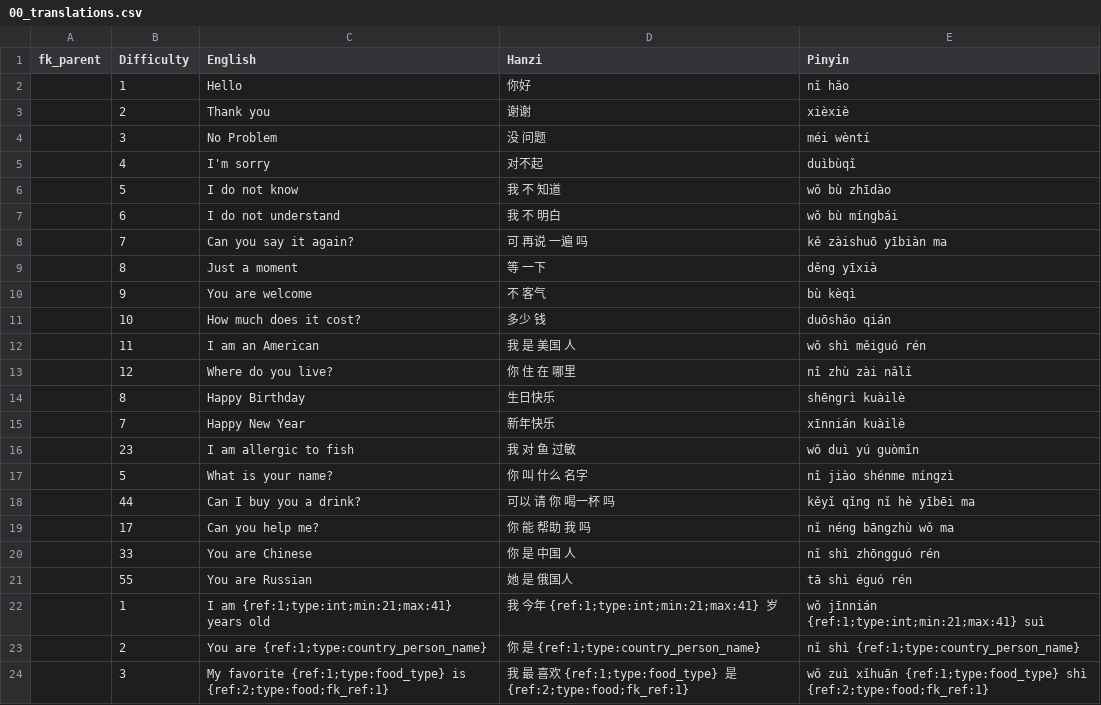
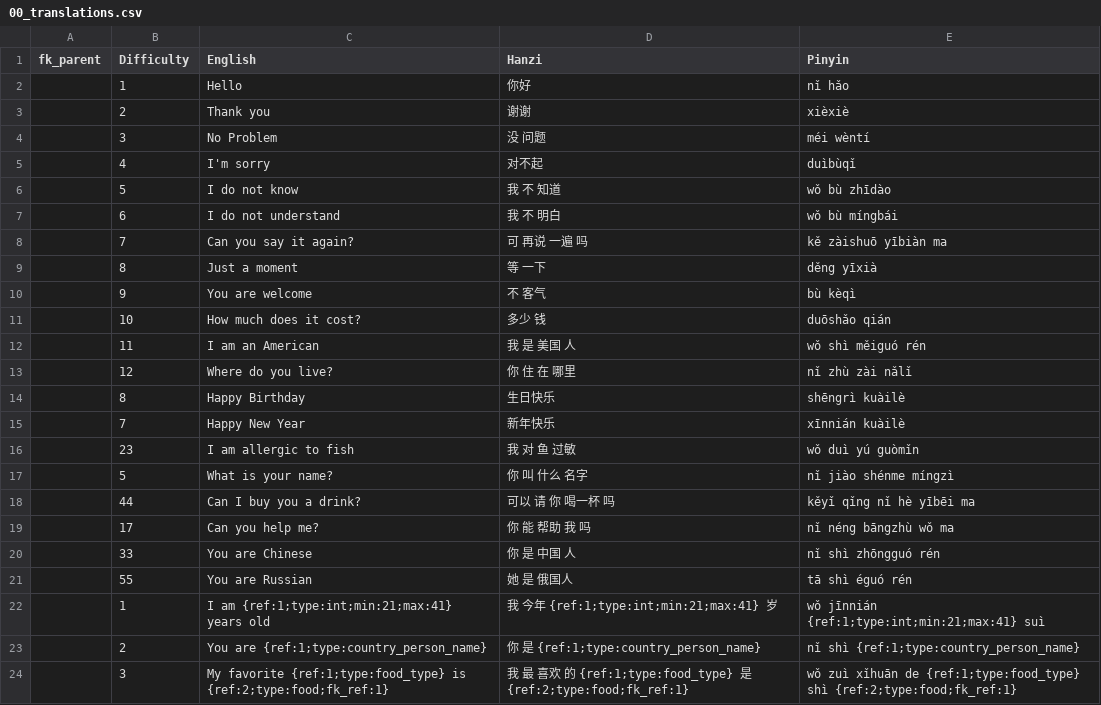
Before and after one commit to JasonFaas/mandarin-translations-sql-creation, a CSV file: data_raw/output/00_translations.csv, drawn as a sheet.

```diff
--- a/data_raw/output/00_translations.csv
+++ b/data_raw/output/00_translations.csv
@@ -23,2 +23,2 @@ fk_parent,Difficulty,English,Hanzi,Pinyin
 ,2,You are {ref:1;type:country_person_name},你 是 {ref:1;type:country_person_name},nǐ shì {ref:1;type:country_person_name}
-,3,My favorite {ref:1;type:food_type} is {ref:2;type:food;fk_ref:1},我 最 喜欢 {ref:1;type:food_type} 是 {ref:2;type:food;fk_ref:1},wǒ zuì xǐhuān {ref:1;type:food_type} shì {ref:2;type:food;fk_ref:1}
+,3,My favorite {ref:1;type:food_type} is {ref:2;type:food;fk_ref:1},我 最 喜欢 的 {ref:1;type:food_type} 是 {ref:2;type:food;fk_ref:1},wǒ zuì xǐhuān de {ref:1;type:food_type} shì {ref:2;type:food;fk_ref:1}
```
Also changed, not shown: data_raw/output/11_food.csv, 1 other file.
